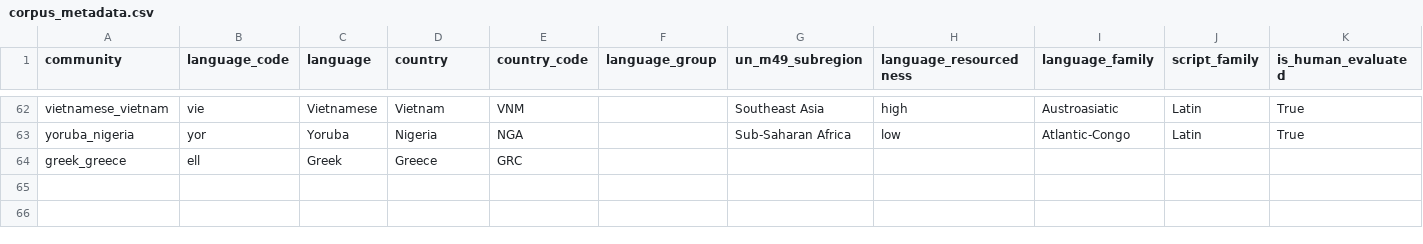
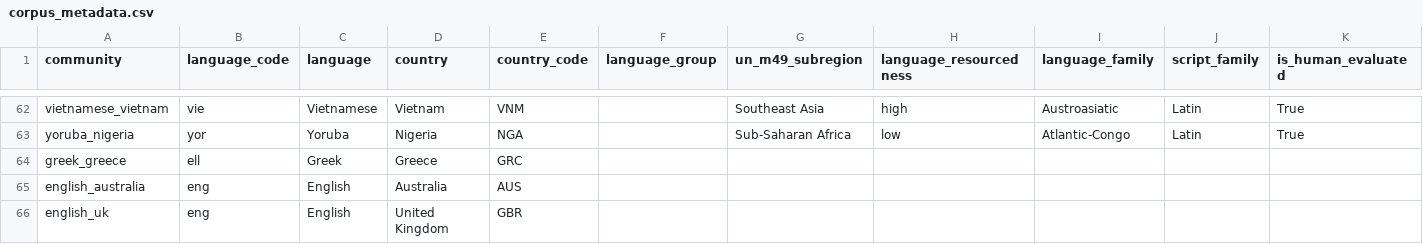
Before and after one commit to Cohere-Labs-Community/CulturalRiddles, a CSV file: data/canonical/corpus_metadata.csv, drawn as a sheet; only a part is shown, gaps mark what is left out; rows hold the shown columns only; the diff names each change by its address in the sheet, - before the commit and + after, or states it on an @@ line.

Commit message:
Add English (Australia) and English (United Kingdom)

```diff
--- a/data/canonical/corpus_metadata.csv
+++ b/data/canonical/corpus_metadata.csv
+row 65: english_australia | eng | English | Australia | AUS
+row 66: english_uk | eng | English | United Kingdom | GBR
```
Also changed, not shown: 3 other files.
